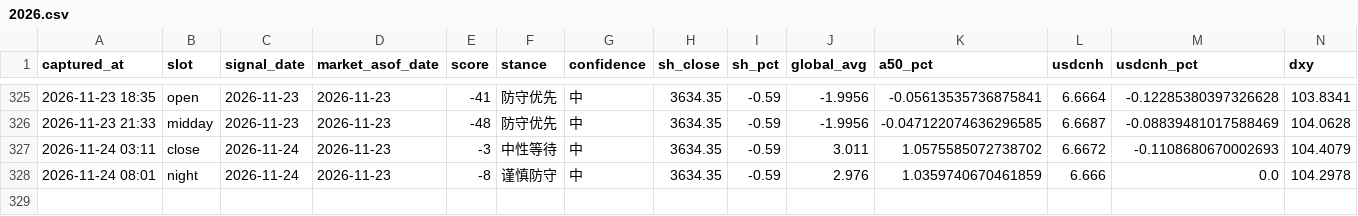
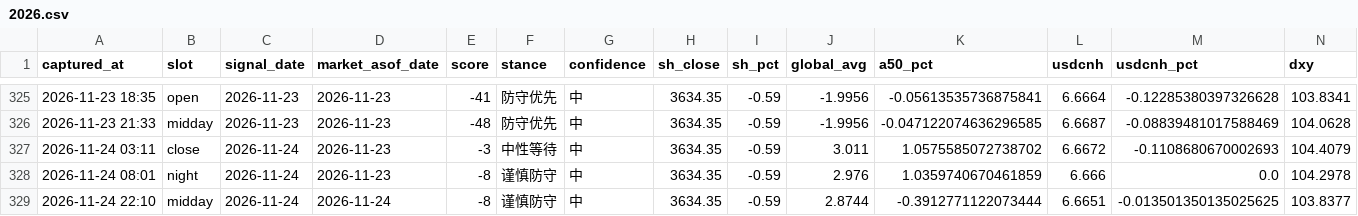
Before and after one commit to sakuyo1/Sakuyo11, a CSV file: data/signals/2026.csv, drawn as a sheet; only a part is shown, gaps mark what is left out; rows hold the shown columns only; the diff names each change by its address in the sheet, - before the commit and + after, or states it on an @@ line.

```diff
--- a/data/signals/2026.csv
+++ b/data/signals/2026.csv
+row 329: 2026-11-24 22:10 | midday | 2026-11-24 | 2026-11-24 | -8 | 谨慎防守 | 中 | 3634.35 | -0.59 | 2.8744 | -0.3912771122073444 | 6.6651 | -0.013501350135025625 | 103.8377
```
Also changed, not shown: data/pulses/2026-11.csv, 9 other files.
